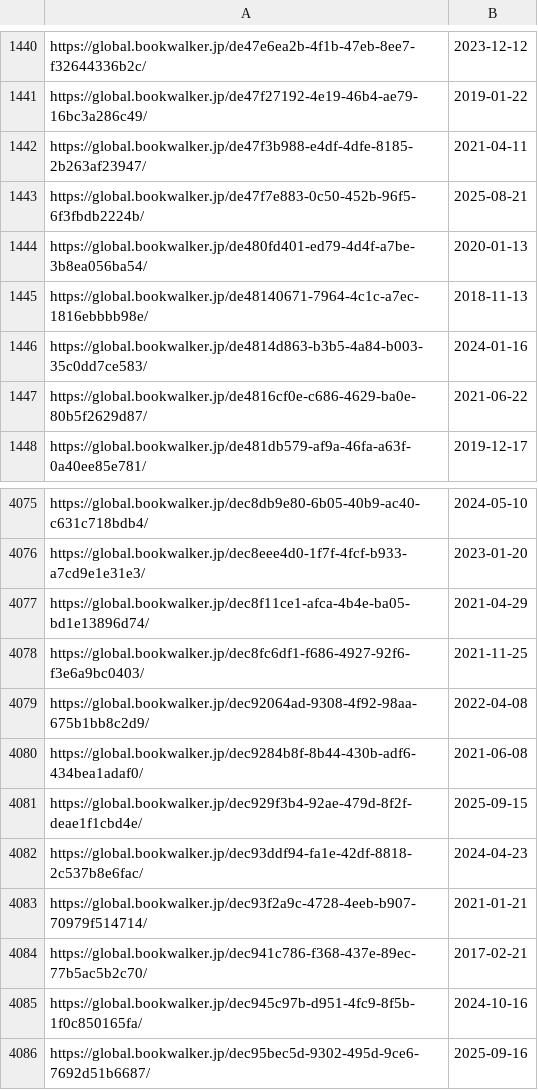
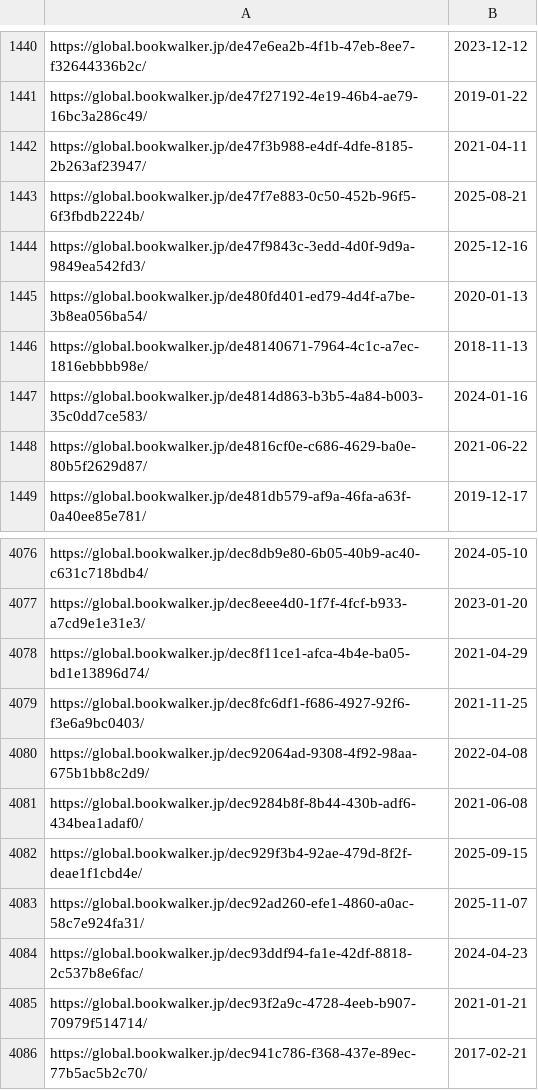
Before and after one commit to LNRelease/lnrelease.github.io, a CSV file: book_walker.csv, drawn as a sheet; only a part is shown, gaps mark what is left out; the shorter side is filled out with more unchanged rows.

```diff
--- a/book_walker.csv
+++ b/book_walker.csv
@@ -1443,2 +1443,3 @@ https://global.bookwalker.jp/de47f3b988-e4df-4dfe-8185-2b263af23947/,2021-04-11
 https://global.bookwalker.jp/de47f7e883-0c50-452b-96f5-6f3fbdb2224b/,2025-08-21
+https://global.bookwalker.jp/de47f9843c-3edd-4d0f-9d9a-9849ea542fd3/,2025-12-16
 https://global.bookwalker.jp/de480fd401-ed79-4d4f-a7be-3b8ea056ba54/,2020-01-13
@@ -4081,2 +4082,3 @@ https://global.bookwalker.jp/dec9284b8f-8b44-430b-adf6-434bea1adaf0/,2021-06-08
 https://global.bookwalker.jp/dec929f3b4-92ae-479d-8f2f-deae1f1cbd4e/,2025-09-15
+https://global.bookwalker.jp/dec92ad260-efe1-4860-a0ac-58c7e924fa31/,2025-11-07
 https://global.bookwalker.jp/dec93ddf94-fa1e-42df-8818-2c537b8e6fac/,2024-04-23
```
Also changed, not shown: yen_press.csv, 3 other files.
